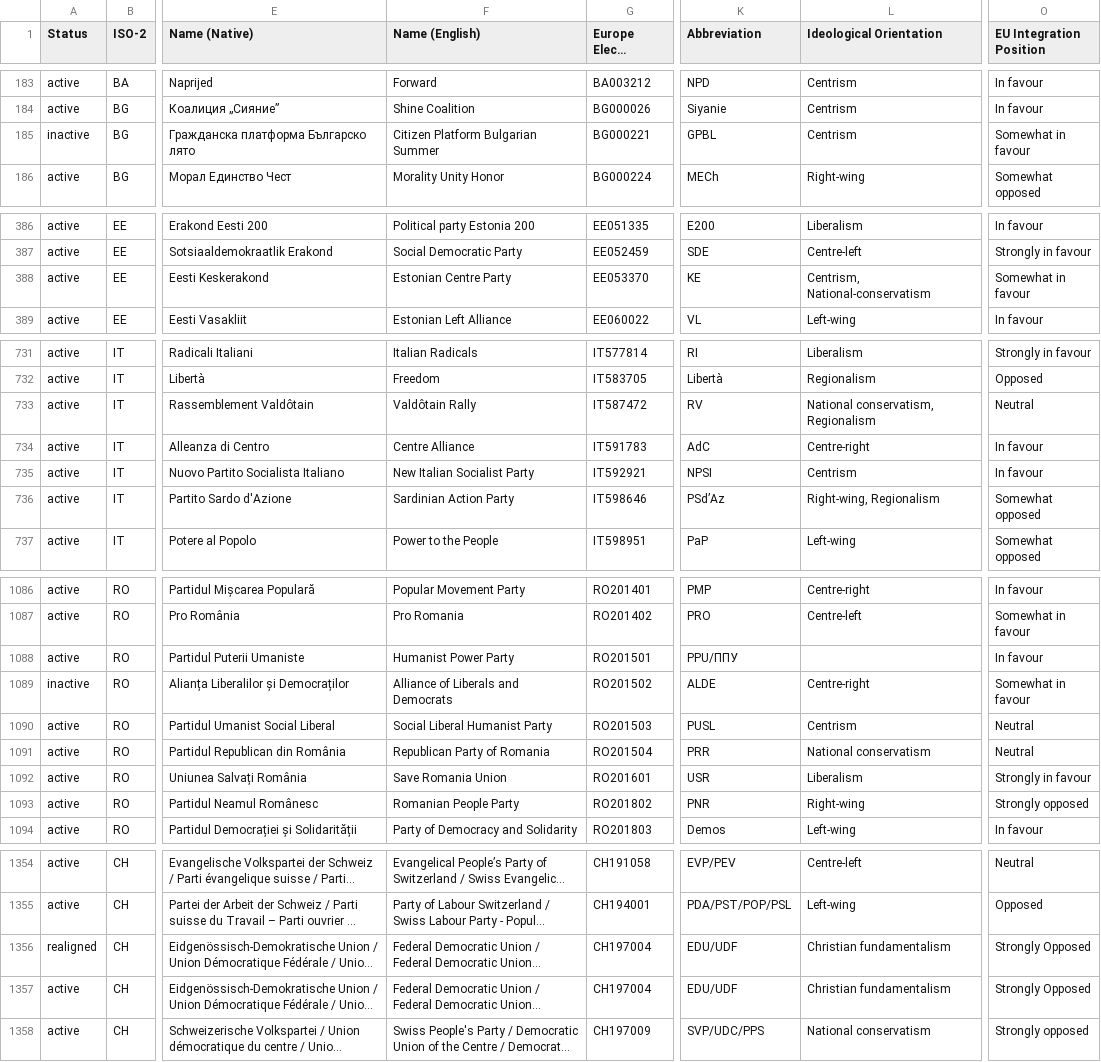
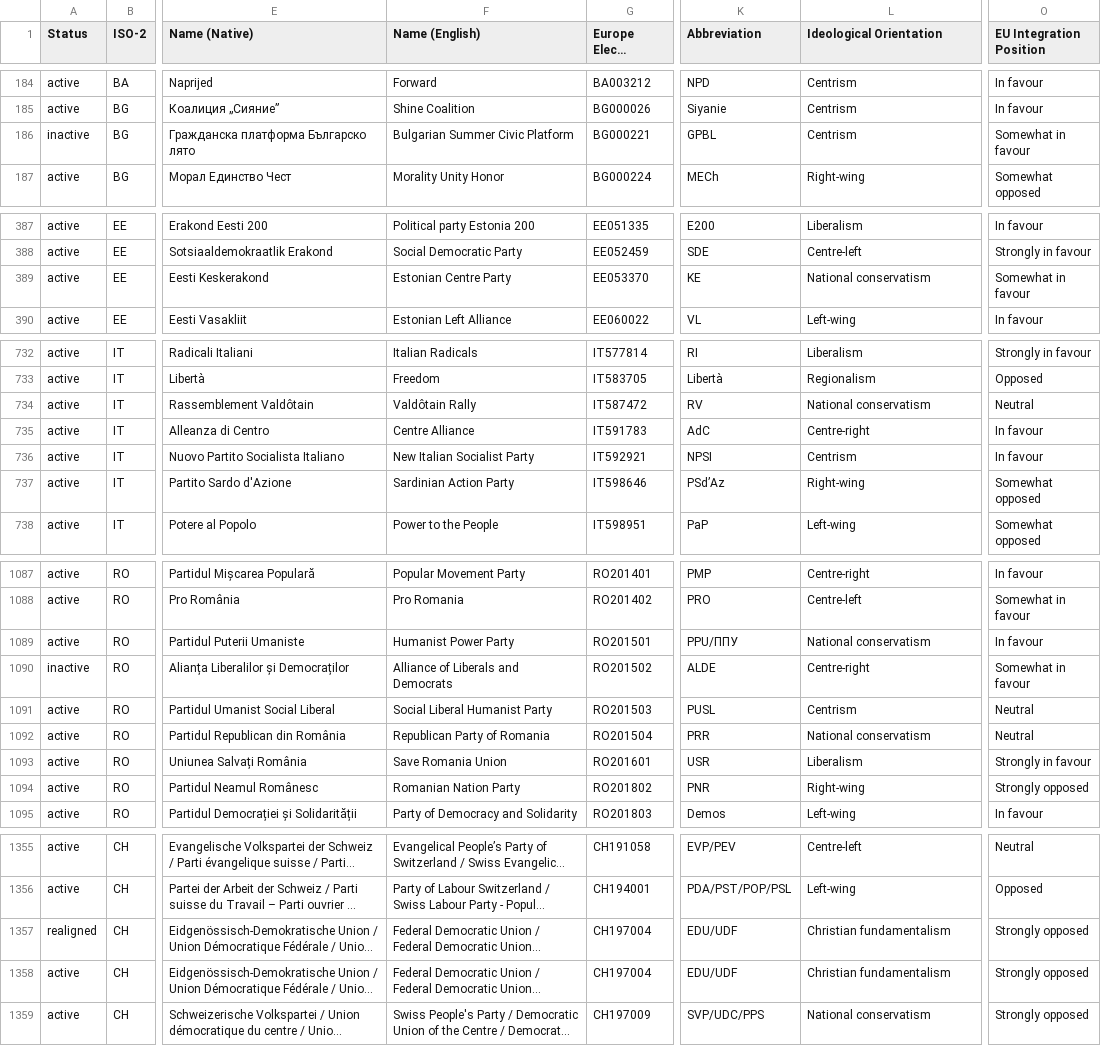
Before and after one commit to Europe-Elects/party-timelines, a TSV file: data/latest.tsv, drawn as a sheet; only a part is shown, gaps mark what is left out; long unchanged cells end in …; addresses are those after the commit; the diff covers the shown part only; the diff names each change by its address in the sheet, - before the commit and + after, or states it on an @@ line.

```diff
--- a/data/latest.tsv
+++ b/data/latest.tsv
-F186 (Name (English)): Citizen Platform Bulgarian Summer
+F186 (Name (English)): Bulgarian Summer Civic Platform
-L389 (Ideological Orientation): Centrism, National-conservatism
+L389 (Ideological Orientation): National conservatism
-L734 (Ideological Orientation): National conservatism, Regionalism
+L734 (Ideological Orientation): National conservatism
-L737 (Ideological Orientation): Right-wing, Regionalism
+L737 (Ideological Orientation): Right-wing
-L1089 (Ideological Orientation): (empty)
+L1089 (Ideological Orientation): National conservatism
-F1094 (Name (English)): Romanian People Party
+F1094 (Name (English)): Romanian Nation Party
-O1357:O1358 (EU Integration Position): Strongly Opposed
+O1357:O1358 (EU Integration Position): Strongly opposed
```
Also changed, not shown: 1 added row and 71 edited cells elsewhere in this file.
